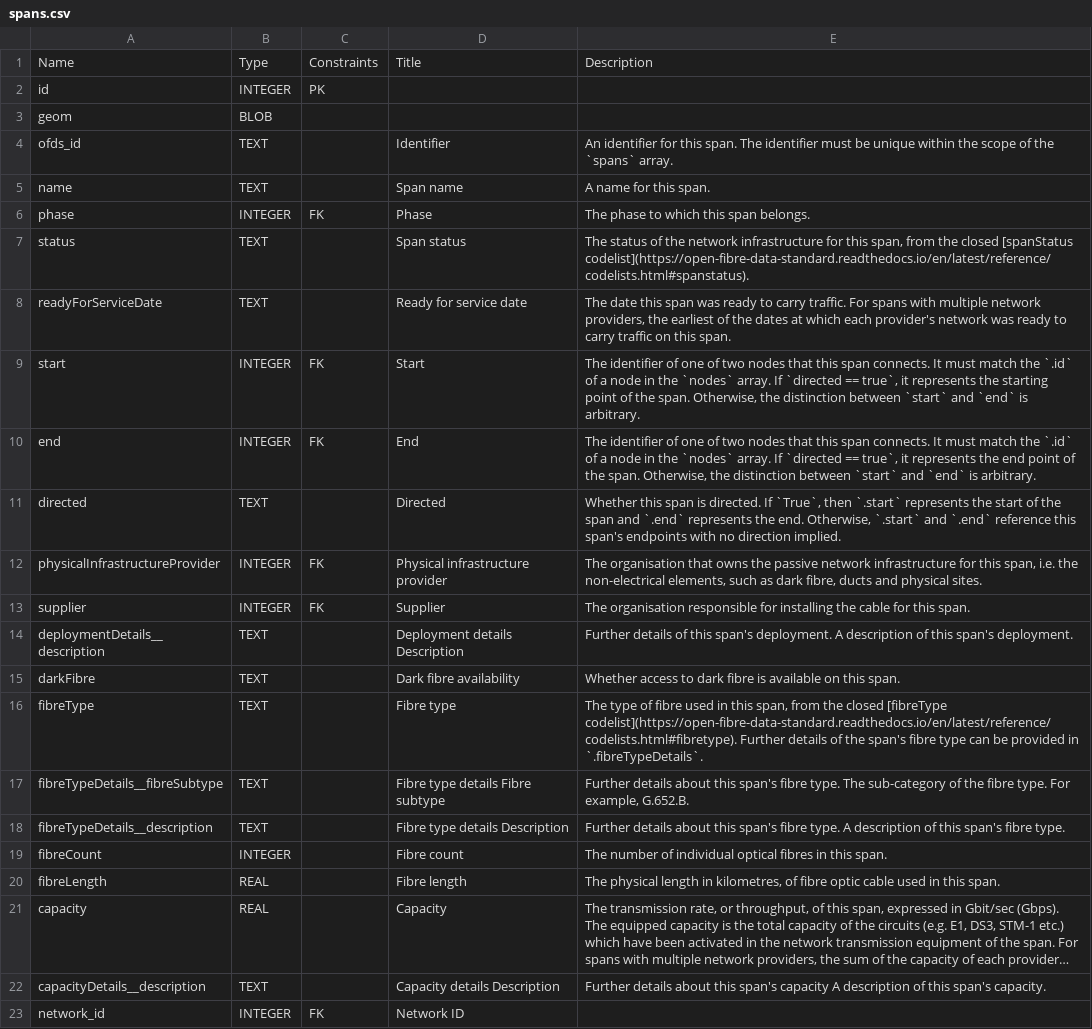
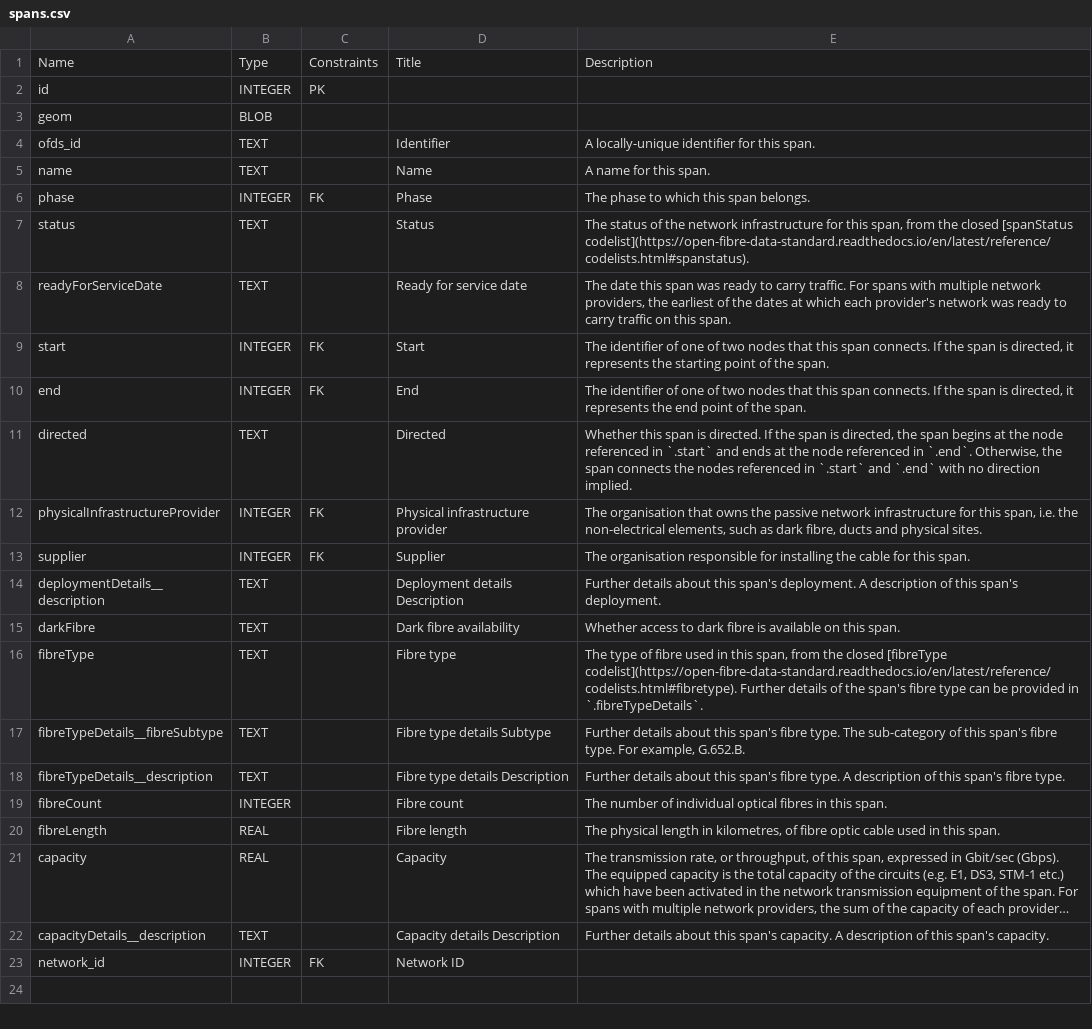
Before and after one commit to Open-Telecoms-Data/open-fibre-data-standard, a CSV file: schema/geopackage/table_definitions/spans.csv, drawn as a sheet; long unchanged cells end in …; the diff names each change by its address in the sheet, - before the commit and + after, or states it on an @@ line.

```diff
--- a/schema/geopackage/table_definitions/spans.csv
+++ b/schema/geopackage/table_definitions/spans.csv
-E4: An identifier for this span. The identifier must be unique within the scope of the `spans` array.
+E4: A locally-unique identifier for this span.
-D5: Span name
+D5: Name
-D7: Span status
+D7: Status
-E9: …span connects. It must match the `.id` of a node in the `nodes` array. If `directed == true`, it represents the starting point of the span. Otherwise, the distinction between `start` and `end` is arbitrary.
+E9: …span connects. If the span is directed, it represents the starting point of the span.
-E10: …span connects. It must match the `.id` of a node in the `nodes` array. If `directed == true`, it represents the end point of the span. Otherwise, the distinction between `start` and `end` is arbitrary.
+E10: …span connects. If the span is directed, it represents the end point of the span.
-E11: …directed. If `True`, then `.start` represents the start of the span and `.end` represents the end. Otherwise, `.start` and `.end` reference this span's endpoints with no…
+E11: …directed. If the span is directed, the span begins at the node referenced in `.start` and ends at the node referenced in `.end`. Otherwise, the span connects the nodes referenced in `.start` and `.end` with no…
-E14: Further details of this span's…
+E14: Further details about this span's…
-D17: Fibre type details Fibre subtype
+D17: Fibre type details Subtype
-E17: …sub-category of the fibre type.…
+E17: …sub-category of this span's fibre type.…
-E22: …this span's capacity A description…
+E22: …this span's capacity. A description…
```
Also changed, not shown: schema/geopackage/table_definitions/contracts.csv, schema/geopackage/table_definitions/nodes.csv, 17 other files.
